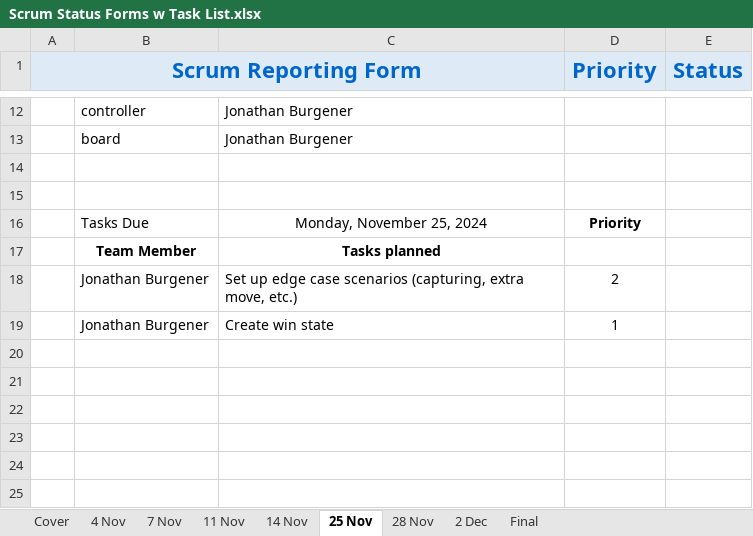
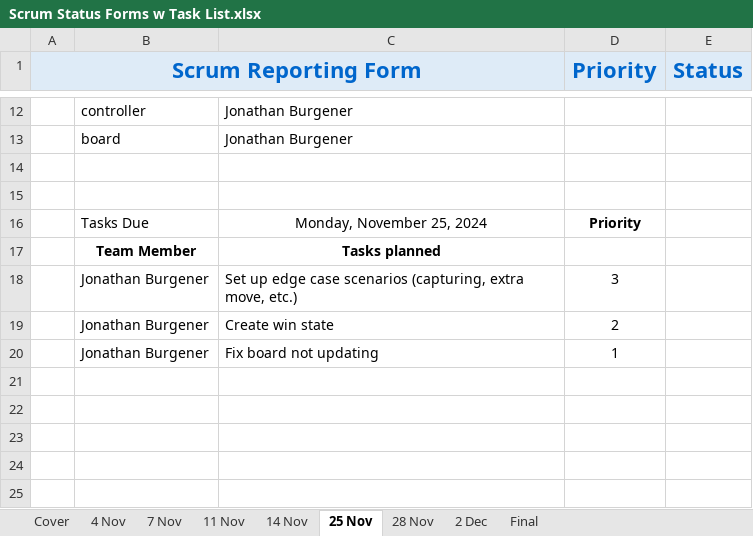
Before and after one commit to JonathanBurg/Mancala-MASM, an Excel workbook: Scrum Status Forms w Task List.xlsx, sheet 25 Nov, drawn as a sheet; only a part is shown, gaps mark what is left out; values as stored, in another font and other column widths than the file's, no borders; removed rows and columns are numbered as before the commit, all else as after; the diff names each change by its address in the sheet, - before the commit and + after, or states it on an @@ line.

Commit message:
Update 11 - 11/18/2024 - 11:48 AM - JB
Working on fixing board not updating

```diff
--- a/Scrum Status Forms w Task List.xlsx (sheet 25 Nov)
+++ b/Scrum Status Forms w Task List.xlsx (sheet 25 Nov)
+row 18:  | Jonathan Burgener | Set up edge case scenarios (capturing, extra move, etc.) | 3
-C19: Set up edge case scenarios (capturing, extra move, etc.)
+C19: Create win state
-C20: Create win state
+C20: Fix board not updating
-row 20: (empty)
```
Also changed, not shown: sheet 14 Nov, formulas that keep their value, 3 other files.
